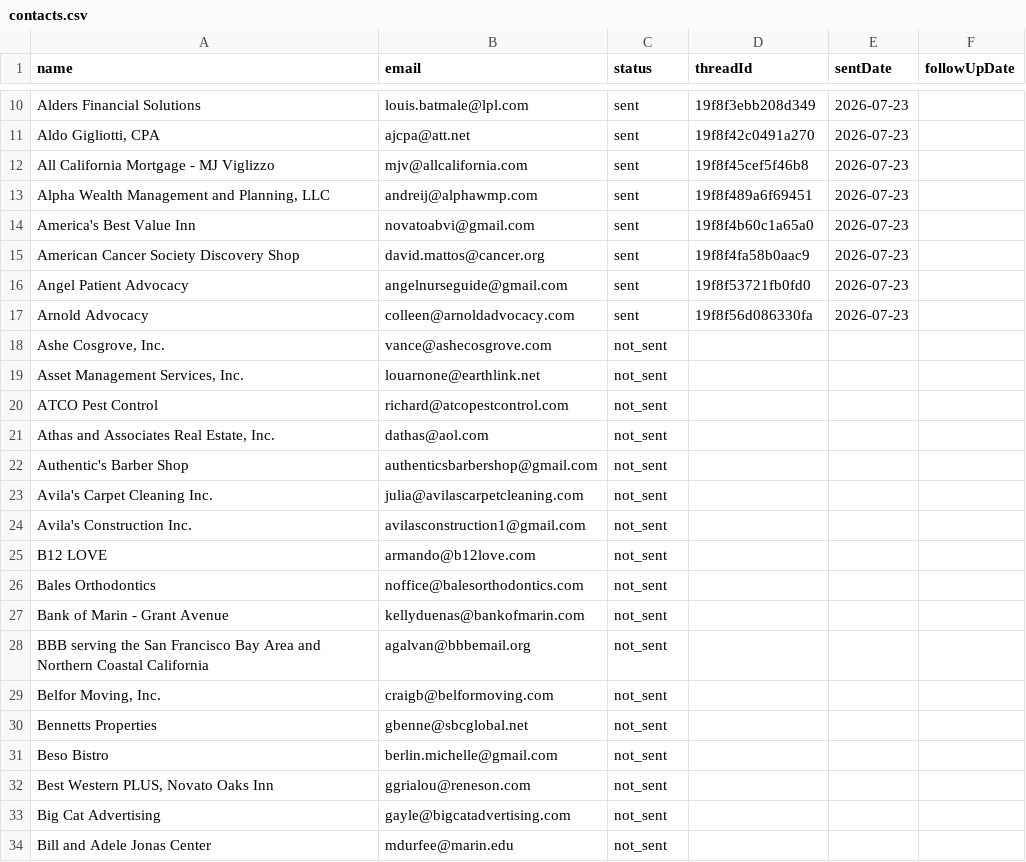
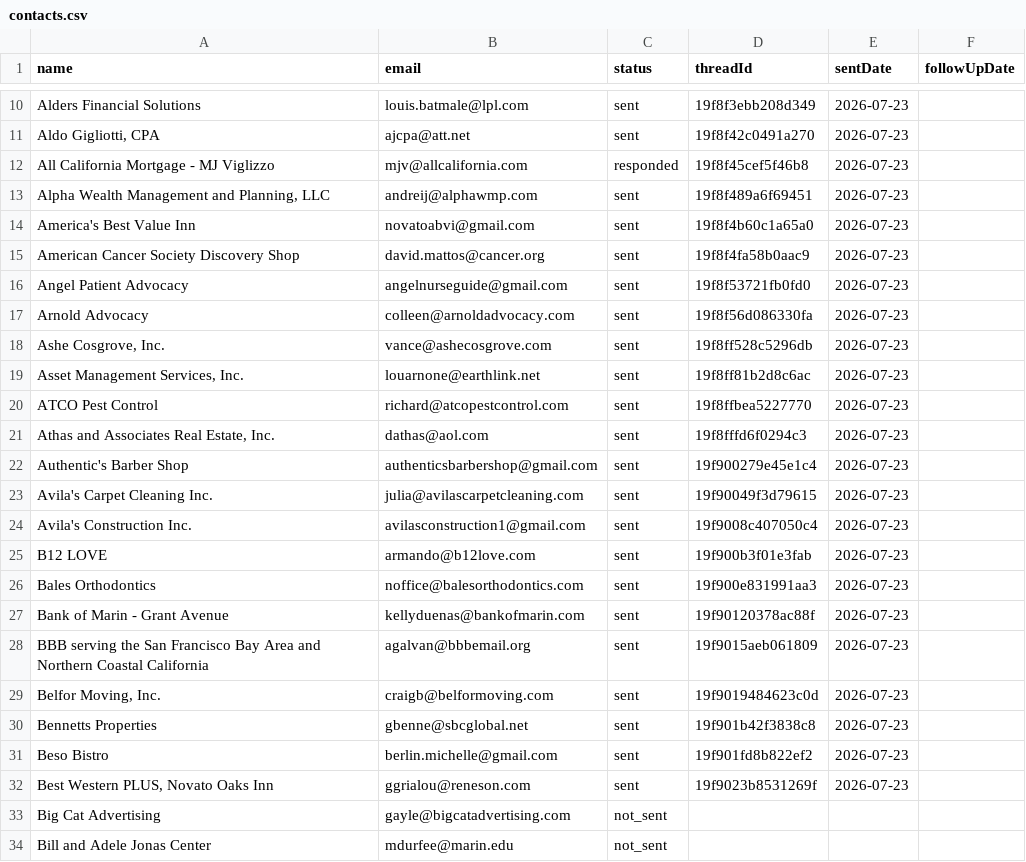
Before and after one commit to HamzaLovesCoding/outreachemailbot, a CSV file: data/contacts.csv, drawn as a sheet; only a part is shown, gaps mark what is left out.

```diff
--- a/data/contacts.csv
+++ b/data/contacts.csv
@@ -11,3 +11,3 @@ Alders Financial Solutions,louis.batmale@lpl.com,sent,19f8f3ebb208d349,2026-07-2
 "Aldo Gigliotti, CPA",ajcpa@att.net,sent,19f8f42c0491a270,2026-07-23,
-All California Mortgage - MJ Viglizzo,mjv@allcalifornia.com,sent,19f8f45cef5f46b8,2026-07-23,
+All California Mortgage - MJ Viglizzo,mjv@allcalifornia.com,responded,19f8f45cef5f46b8,2026-07-23,
 "Alpha Wealth Management and Planning, LLC",andreij@alphawmp.com,sent,19f8f489a6f69451,2026-07-23,
@@ -17,17 +17,17 @@ Angel Patient Advocacy,angelnurseguide@gmail.com,sent,19f8f53721fb0fd0,2026-07-2
 Arnold Advocacy,colleen@arnoldadvocacy.com,sent,19f8f56d086330fa,2026-07-23,
-"Ashe Cosgrove, Inc.",vance@ashecosgrove.com,not_sent,,,
-"Asset Management Services, Inc.",louarnone@earthlink.net,not_sent,,,
-ATCO Pest Control,richard@atcopestcontrol.com,not_sent,,,
-"Athas and Associates Real Estate, Inc.",dathas@aol.com,not_sent,,,
-Authentic's Barber Shop,authenticsbarbershop@gmail.com,not_sent,,,
-Avila's Carpet Cleaning Inc.,julia@avilascarpetcleaning.com,not_sent,,,
-Avila's Construction Inc.,avilasconstruction1@gmail.com,not_sent,,,
-B12 LOVE,armando@b12love.com,not_sent,,,
-Bales Orthodontics,noffice@balesorthodontics.com,not_sent,,,
-Bank of Marin - Grant Avenue,kellyduenas@bankofmarin.com,not_sent,,,
-BBB serving the San Francisco Bay Area and Northern Coastal California,agalvan@bbbemail.org,not_sent,,,
-"Belfor Moving, Inc.",craigb@belformoving.com,not_sent,,,
-Bennetts Properties,gbenne@sbcglobal.net,not_sent,,,
-Beso Bistro,berlin.michelle@gmail.com,not_sent,,,
-"Best Western PLUS, Novato Oaks Inn",ggrialou@reneson.com,not_sent,,,
+"Ashe Cosgrove, Inc.",vance@ashecosgrove.com,sent,19f8ff528c5296db,2026-07-23,
+"Asset Management Services, Inc.",louarnone@earthlink.net,sent,19f8ff81b2d8c6ac,2026-07-23,
+ATCO Pest Control,richard@atcopestcontrol.com,sent,19f8ffbea5227770,2026-07-23,
+"Athas and Associates Real Estate, Inc.",dathas@aol.com,sent,19f8fffd6f0294c3,2026-07-23,
+Authentic's Barber Shop,authenticsbarbershop@gmail.com,sent,19f900279e45e1c4,2026-07-23,
+Avila's Carpet Cleaning Inc.,julia@avilascarpetcleaning.com,sent,19f90049f3d79615,2026-07-23,
+Avila's Construction Inc.,avilasconstruction1@gmail.com,sent,19f9008c407050c4,2026-07-23,
+B12 LOVE,armando@b12love.com,sent,19f900b3f01e3fab,2026-07-23,
+Bales Orthodontics,noffice@balesorthodontics.com,sent,19f900e831991aa3,2026-07-23,
+Bank of Marin - Grant Avenue,kellyduenas@bankofmarin.com,sent,19f90120378ac88f,2026-07-23,
+BBB serving the San Francisco Bay Area and Northern Coastal California,agalvan@bbbemail.org,sent,19f9015aeb061809,2026-07-23,
+"Belfor Moving, Inc.",craigb@belformoving.com,sent,19f9019484623c0d,2026-07-23,
+Bennetts Properties,gbenne@sbcglobal.net,sent,19f901b42f3838c8,2026-07-23,
+Beso Bistro,berlin.michelle@gmail.com,sent,19f901fd8b822ef2,2026-07-23,
+"Best Western PLUS, Novato Oaks Inn",ggrialou@reneson.com,sent,19f9023b8531269f,2026-07-23,
 Big Cat Advertising,gayle@bigcatadvertising.com,not_sent,,,
```
